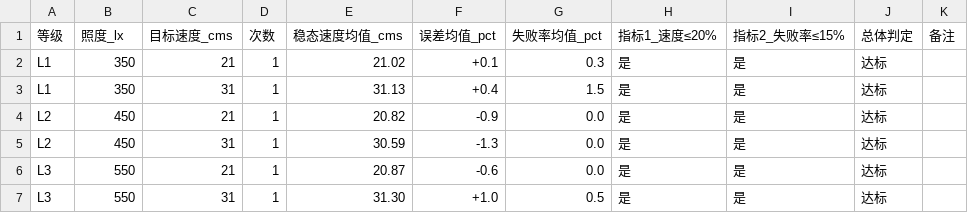
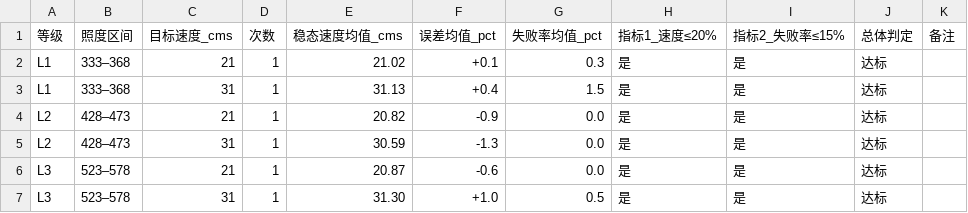
Before and after one commit to bing-huo/Course_space_robot, a CSV file: 第二学期/data/2026-10-30_验收/summary.csv, drawn as a sheet.

```diff
--- a/第二学期/data/2026-10-30_验收/summary.csv
+++ b/第二学期/data/2026-10-30_验收/summary.csv
@@ -1,7 +1,7 @@
-等级,照度_lx,目标速度_cms,次数,稳态速度均值_cms,误差均值_pct,失败率均值_pct,指标1_速度≤20%,指标2_失败率≤15%,总体判定,备注
-L1,350,21,1,21.02,+0.1,0.3,是,是,达标,
-L1,350,31,1,31.13,+0.4,1.5,是,是,达标,
-L2,450,21,1,20.82,-0.9,0.0,是,是,达标,
-L2,450,31,1,30.59,-1.3,0.0,是,是,达标,
-L3,550,21,1,20.87,-0.6,0.0,是,是,达标,
-L3,550,31,1,31.30,+1.0,0.5,是,是,达标,
+等级,照度区间,目标速度_cms,次数,稳态速度均值_cms,误差均值_pct,失败率均值_pct,指标1_速度≤20%,指标2_失败率≤15%,总体判定,备注
+L1,333–368,21,1,21.02,+0.1,0.3,是,是,达标,
+L1,333–368,31,1,31.13,+0.4,1.5,是,是,达标,
+L2,428–473,21,1,20.82,-0.9,0.0,是,是,达标,
+L2,428–473,31,1,30.59,-1.3,0.0,是,是,达标,
+L3,523–578,21,1,20.87,-0.6,0.0,是,是,达标,
+L3,523–578,31,1,31.30,+1.0,0.5,是,是,达标,
```
Also changed, not shown: 第二学期/data/2026-10-30_验收/conditions.csv, 第二学期/验收成果_2026-10-30/02_验收数据/光照条件.csv, 17 other files.
